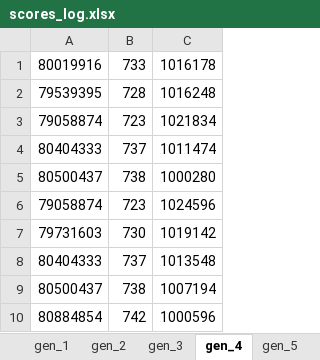
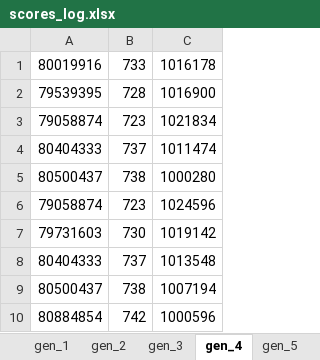
Before and after one commit to Wanarut/Scheduling, an Excel workbook: scores_log.xlsx, sheet gen_4, drawn as a sheet; values as stored, in another font and other column widths than the file's, no borders; the diff names each change by its address in the sheet, - before the commit and + after, or states it on an @@ line.

```diff
--- a/scores_log.xlsx (sheet gen_4)
+++ b/scores_log.xlsx (sheet gen_4)
-C2: 1016248
+C2: 1016900
```
Also changed, not shown: sheet gen_3, sheet gen_2, sheet gen_5, other sheet tabs, 6 other files.
